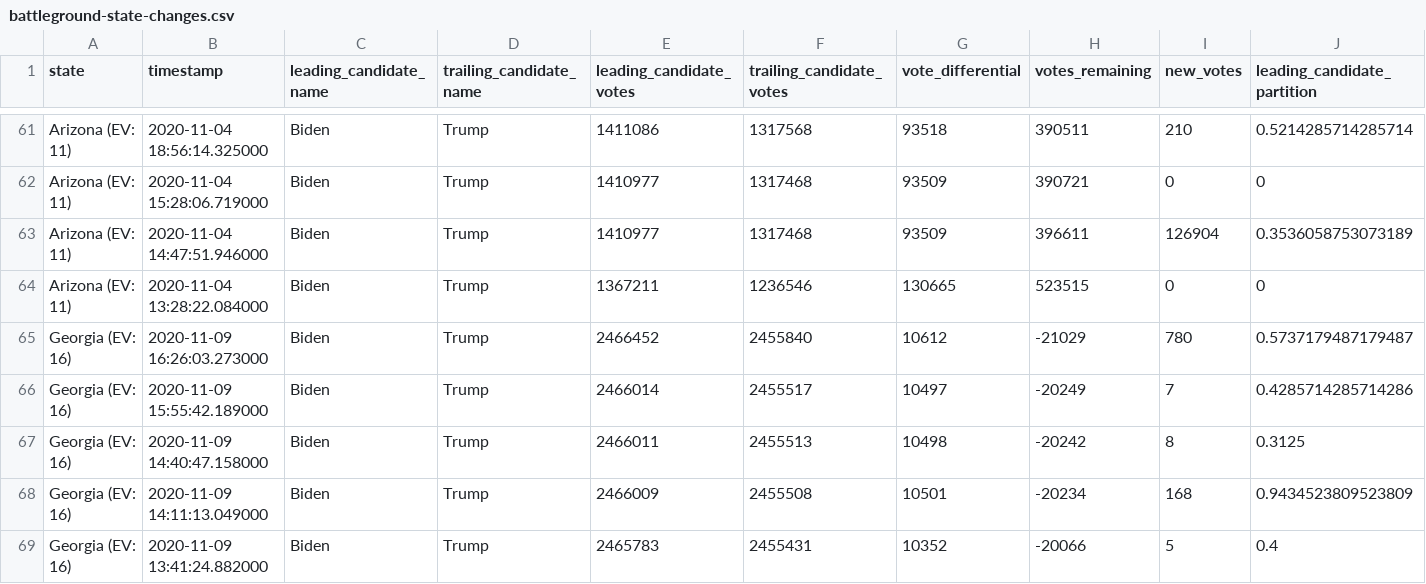
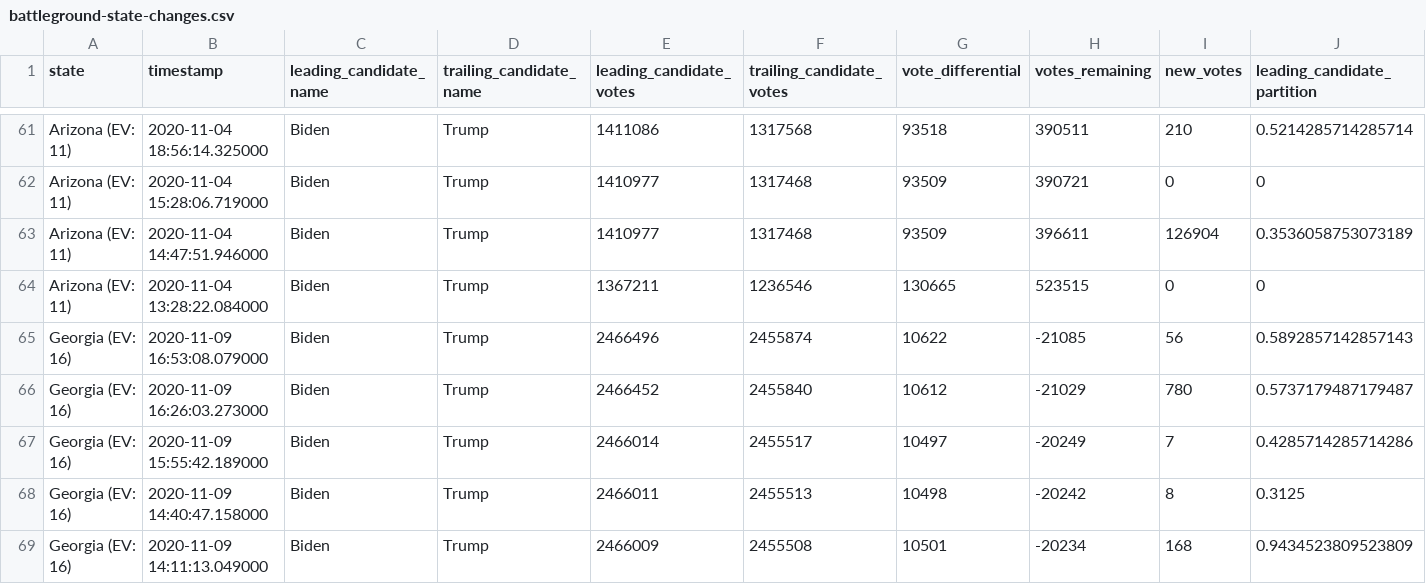
Before and after one commit to ShahyarTaheri/nyt-2020-election-scraper, a CSV file: battleground-state-changes.csv, drawn as a sheet; only a part is shown, gaps mark what is left out; the shorter side is filled out with more unchanged rows; rows hold the shown columns only; the diff names each change by its address in the sheet, - before the commit and + after, or states it on an @@ line.

```diff
--- a/battleground-state-changes.csv
+++ b/battleground-state-changes.csv
+row 65: Georgia (EV: 16) | 2020-11-09 16:53:08.079000 | Biden | Trump | 2466496 | 2455874 | 10622 | -21085 | 56 | 0.5892857142857143
```
Also changed, not shown: 4 other files.
